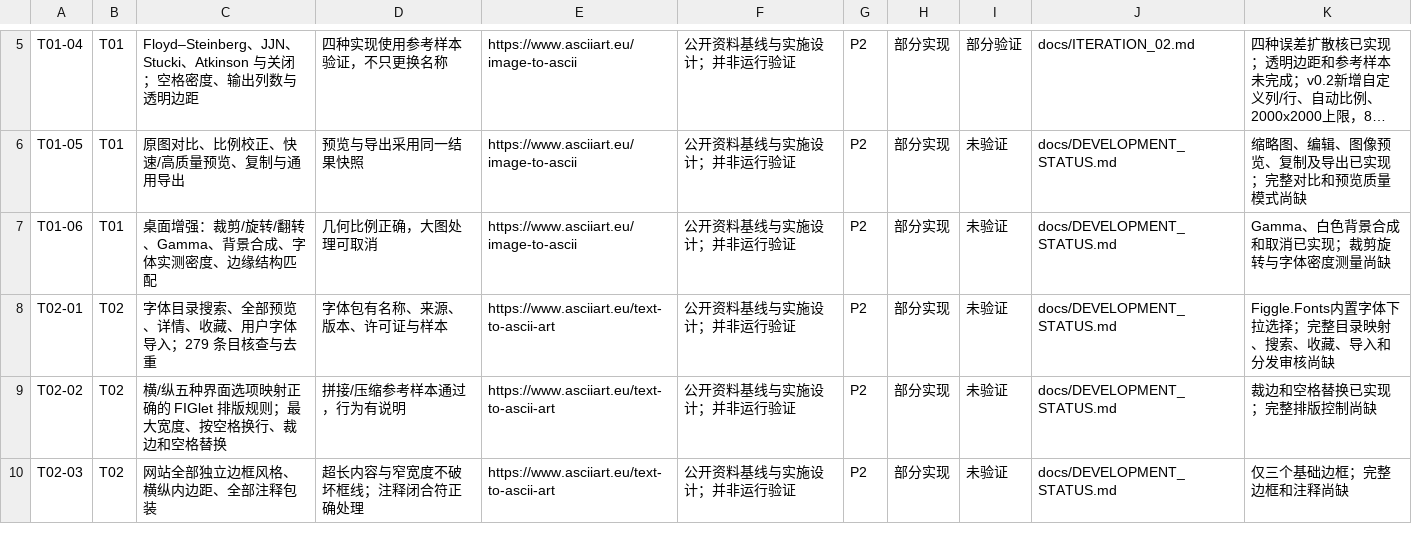
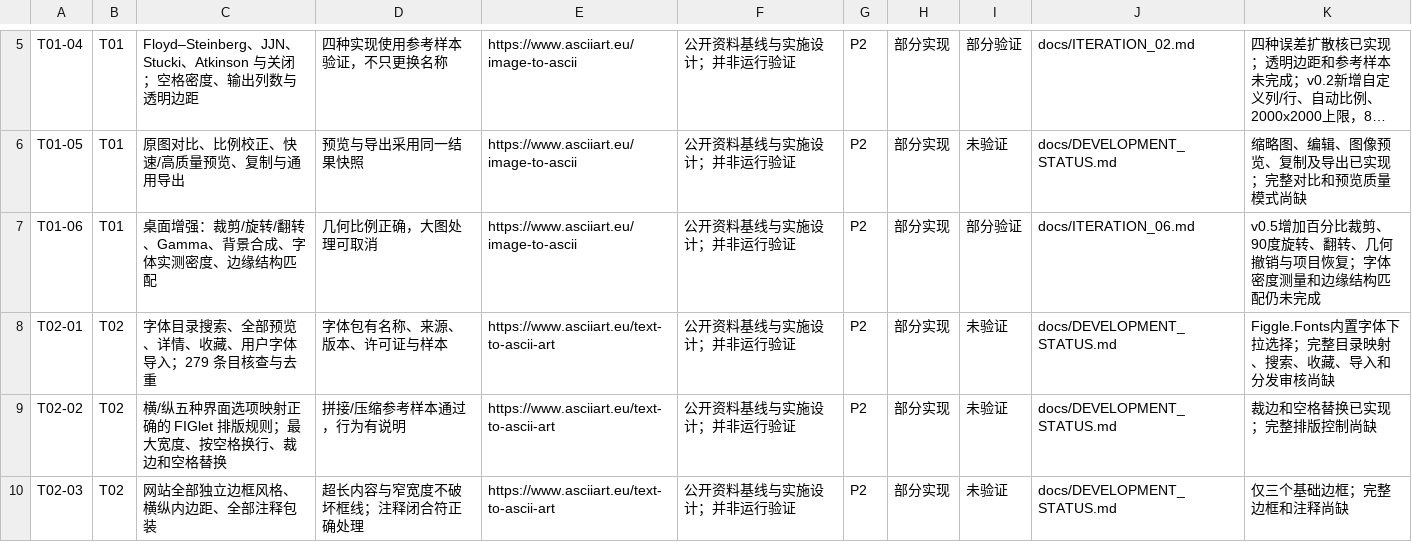
Before and after one commit to msmapwr/ascii-studio, a CSV file: docs/FEATURE_COVERAGE.csv, drawn as a sheet; only a part is shown, gaps mark what is left out; long unchanged cells end in ….

```diff
--- a/docs/FEATURE_COVERAGE.csv
+++ b/docs/FEATURE_COVERAGE.csv
@@ -6,3 +6,3 @@
 "T01-05","T01","原图对比、比例校正、快速/高质量预览、复制与通用导出","预览与导出采用同一结果快照","https://www.asciiart.eu/image-to-ascii","公开资料基线与实施设计；并非运行验证","P2","部分实现","未验证","docs/DEVELOPMENT_STATUS.md","缩略图、编辑、图像预览、复制及导出已实现；完整对比和预览质量模式尚缺"
-"T01-06","T01","桌面增强：裁剪/旋转/翻转、Gamma、背景合成、字体实测密度、边缘结构匹配","几何比例正确，大图处理可取消","https://www.asciiart.eu/image-to-ascii","公开资料基线与实施设计；并非运行验证","P2","部分实现","未验证","docs/DEVELOPMENT_STATUS.md","Gamma、白色背景合成和取消已实现；裁剪旋转与字体密度测量尚缺"
+"T01-06","T01","桌面增强：裁剪/旋转/翻转、Gamma、背景合成、字体实测密度、边缘结构匹配","几何比例正确，大图处理可取消","https://www.asciiart.eu/image-to-ascii","公开资料基线与实施设计；并非运行验证","P2","部分实现","部分验证","docs/ITERATION_06.md","v0.5增加百分比裁剪、90度旋转、翻转、几何撤销与项目恢复；字体密度测量和边缘结构匹配仍未完成"
 "T02-01","T02","字体目录搜索、全部预览、详情、收藏、用户字体导入；279 条目核查与去重","字体包有名称、来源、版本、许可证与样本","https://www.asciiart.eu/text-to-ascii-art","公开资料基线与实施设计；并非运行验证","P2","部分实现","未验证","docs/DEVELOPMENT_STATUS.md","Figgle.Fonts内置字体下拉选择；完整目录映射、搜索、收藏、导入和分发审核尚缺"
```
Also changed, not shown: 7 other files.
